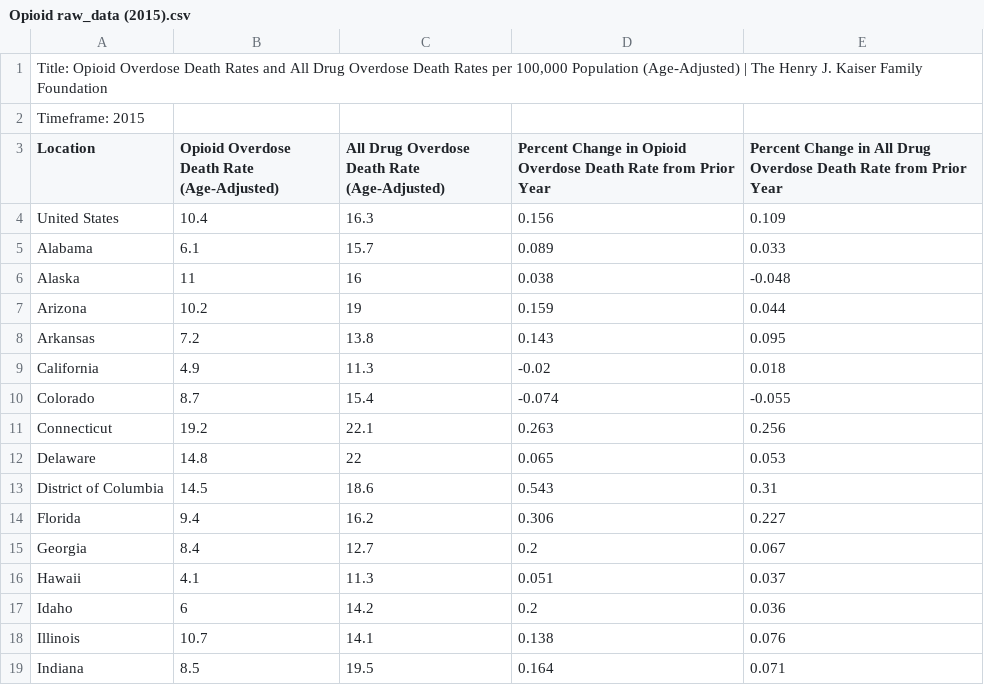
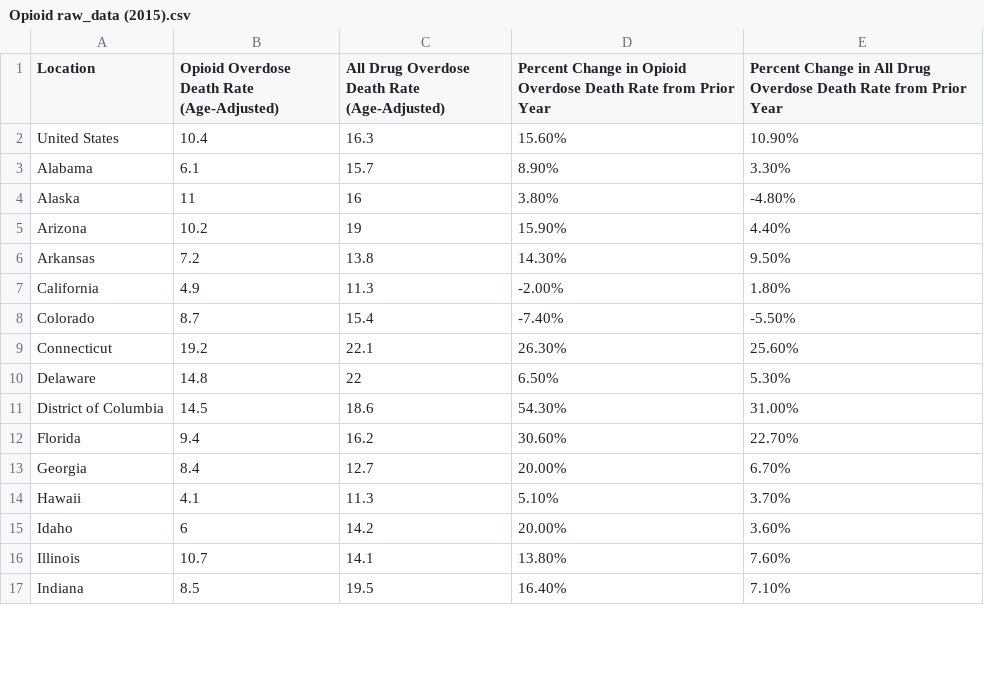
Before and after one commit to AndyCWRU94/PotProject, a CSV file: Opioid/Opioid raw_data (2015).csv, drawn as a sheet; only a part is shown; the diff covers the shown part only.

```diff
--- a/Opioid/Opioid raw_data (2015).csv
+++ b/Opioid/Opioid raw_data (2015).csv
@@ -1,19 +1,17 @@
-"Title: Opioid Overdose Death Rates and All Drug Overdose Death Rates per 100,000 Population (Age-Adjusted) | The Henry J. Kaiser Family Foundation",,,,
-Timeframe: 2015,,,,
 Location,Opioid Overdose Death Rate (Age-Adjusted),All Drug Overdose Death Rate (Age-Adjusted),Percent Change in Opioid Overdose Death Rate from Prior Year,Percent Change in All Drug Overdose Death Rate from Prior Year
-United States,10.4,16.3,0.156,0.109
-Alabama,6.1,15.7,0.089,0.033
-Alaska,11,16,0.038,-0.048
-Arizona,10.2,19,0.159,0.044
-Arkansas,7.2,13.8,0.143,0.095
-California,4.9,11.3,-0.02,0.018
-Colorado,8.7,15.4,-0.074,-0.055
-Connecticut,19.2,22.1,0.263,0.256
-Delaware,14.8,22,0.065,0.053
-District of Columbia,14.5,18.6,0.543,0.31
-Florida,9.4,16.2,0.306,0.227
-Georgia,8.4,12.7,0.2,0.067
-Hawaii,4.1,11.3,0.051,0.037
-Idaho,6,14.2,0.2,0.036
-Illinois,10.7,14.1,0.138,0.076
-Indiana,8.5,19.5,0.164,0.071
+United States,10.4,16.3,15.60%,10.90%
+Alabama,6.1,15.7,8.90%,3.30%
+Alaska,11,16,3.80%,-4.80%
+Arizona,10.2,19,15.90%,4.40%
+Arkansas,7.2,13.8,14.30%,9.50%
+California,4.9,11.3,-2.00%,1.80%
+Colorado,8.7,15.4,-7.40%,-5.50%
+Connecticut,19.2,22.1,26.30%,25.60%
+Delaware,14.8,22,6.50%,5.30%
+District of Columbia,14.5,18.6,54.30%,31.00%
+Florida,9.4,16.2,30.60%,22.70%
+Georgia,8.4,12.7,20.00%,6.70%
+Hawaii,4.1,11.3,5.10%,3.70%
+Idaho,6,14.2,20.00%,3.60%
+Illinois,10.7,14.1,13.80%,7.60%
+Indiana,8.5,19.5,16.40%,7.10%
```
Also changed, not shown: 1 added row and 72 edited cells elsewhere in this file, Opioid/Opioid raw_data (2012).csv, Opioid/Opioid raw_data (2013).csv, 7 other files.
